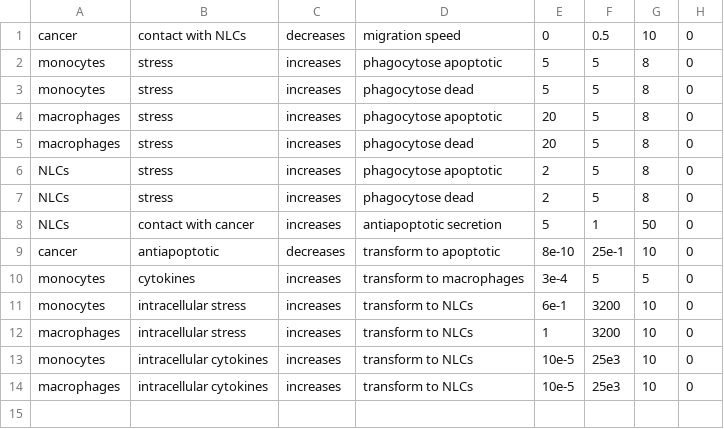
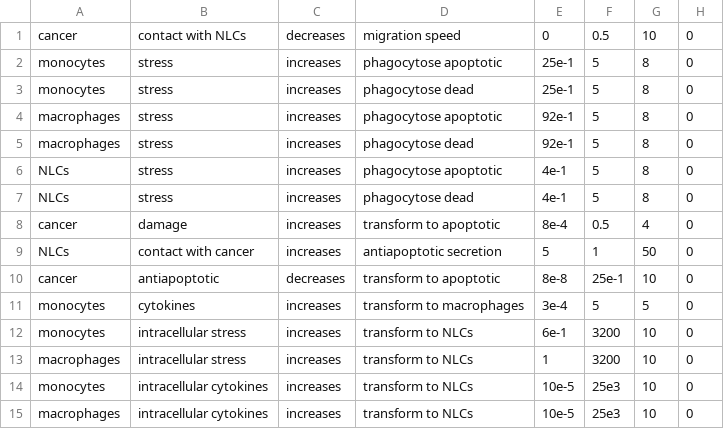
Before and after one commit to mhurtado13/ABM_NLC-CLL, a CSV file: config/rules0_test.csv, drawn as a sheet.

```diff
--- a/config/rules0_test.csv
+++ b/config/rules0_test.csv
@@ -1,10 +1,11 @@
 cancer,contact with NLCs,decreases,migration speed,0,0.5,10,0
-monocytes,stress,increases,phagocytose apoptotic,5,5,8,0
-monocytes,stress,increases,phagocytose dead,5,5,8,0
-macrophages,stress,increases,phagocytose apoptotic,20,5,8,0
-macrophages,stress,increases,phagocytose dead,20,5,8,0
-NLCs,stress,increases,phagocytose apoptotic,2,5,8,0
-NLCs,stress,increases,phagocytose dead,2,5,8,0
+monocytes,stress,increases,phagocytose apoptotic,25e-1,5,8,0
+monocytes,stress,increases,phagocytose dead,25e-1,5,8,0
+macrophages,stress,increases,phagocytose apoptotic,92e-1,5,8,0
+macrophages,stress,increases,phagocytose dead,92e-1,5,8,0
+NLCs,stress,increases,phagocytose apoptotic,4e-1,5,8,0
+NLCs,stress,increases,phagocytose dead,4e-1,5,8,0
+cancer,damage,increases,transform to apoptotic,8e-4,0.5,4,0
 NLCs,contact with cancer,increases,antiapoptotic secretion,5,1,50,0
-cancer,antiapoptotic,decreases,transform to apoptotic,8e-10,25e-1,10,0
+cancer,antiapoptotic,decreases,transform to apoptotic,8e-8,25e-1,10,0
 monocytes,cytokines,increases,transform to macrophages,3e-4,5,5,0
```
Also changed, not shown: config/rules0.csv, config/rules0_backup.csv, 8 other files.
